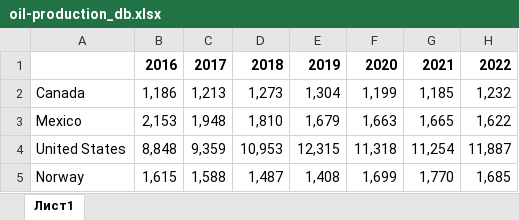
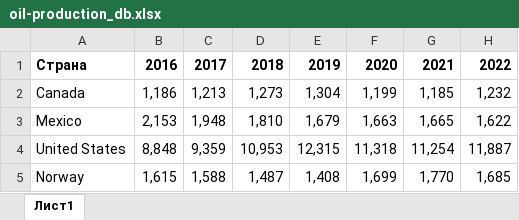
Before and after one commit to BigNeutronStar/opec-oil-analysis, an Excel workbook: Work/Data/oil-production_db.xlsx, sheet Лист1, drawn as a sheet; only a part is shown; values as stored, in another font and other column widths than the file's, no borders; the diff names each change by its address in the sheet, - before the commit and + after, or states it on an @@ line.

```diff
--- a/Work/Data/oil-production_db.xlsx (sheet Лист1)
+++ b/Work/Data/oil-production_db.xlsx (sheet Лист1)
-A1: (empty)
+A1: Страна
```
Also changed, not shown: Work/Data/db.xlsx, 2 other files.
